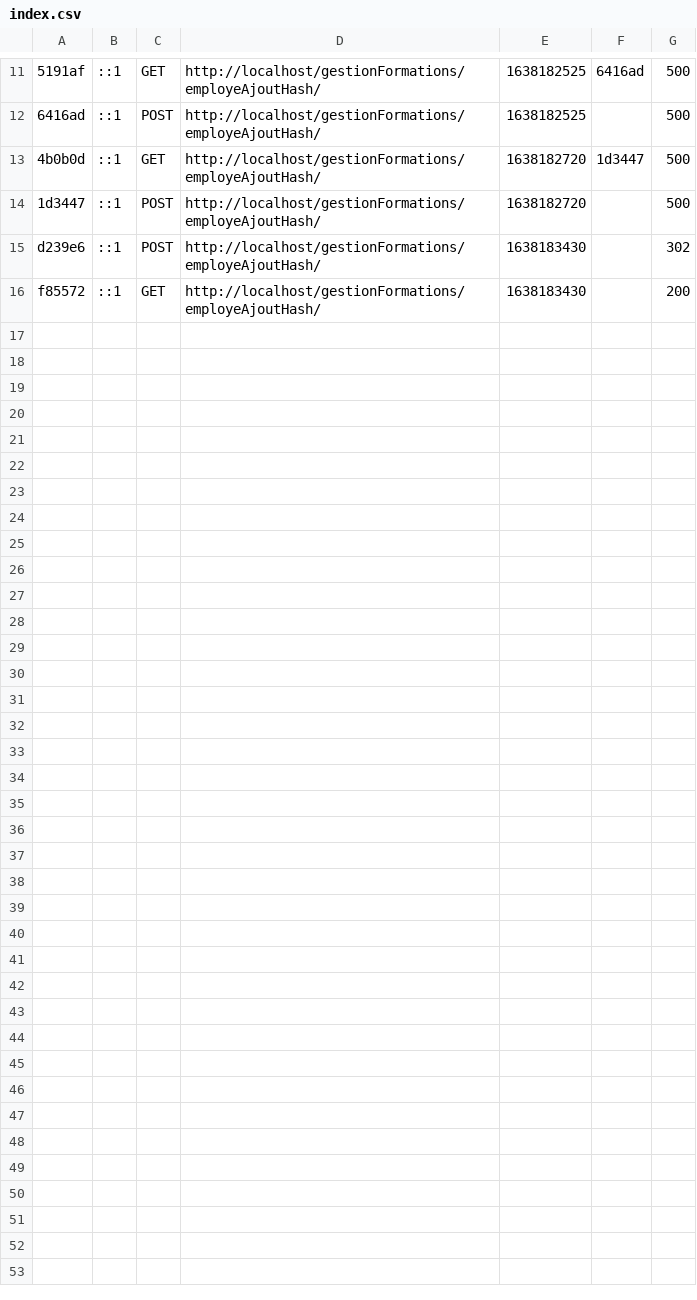
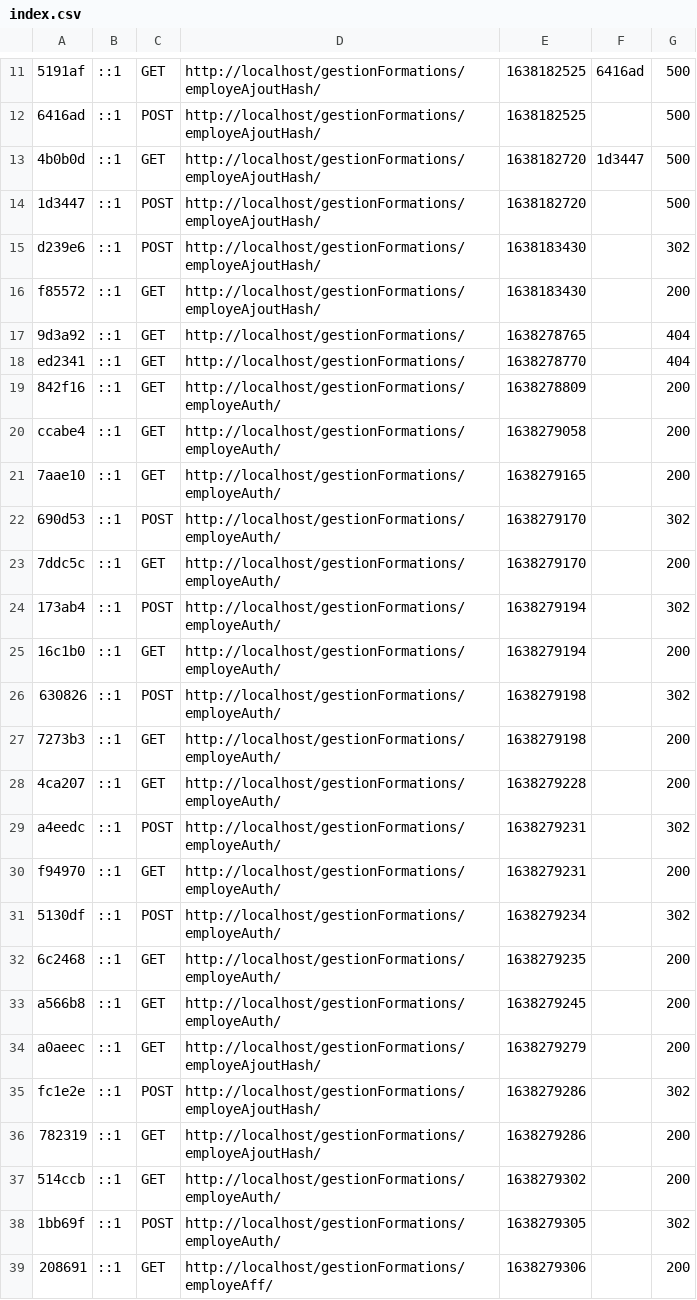
Before and after one commit to Xenouu/GestionFormations, a CSV file: var/cache/dev/profiler/index.csv, drawn as a sheet; only a part is shown, gaps mark what is left out; the diff names each change by its address in the sheet, - before the commit and + after, or states it on an @@ line.

Commit message:
correction auth

```diff
--- a/var/cache/dev/profiler/index.csv
+++ b/var/cache/dev/profiler/index.csv
+row 17: 9d3a92 | ::1 | GET | http://localhost/gestionFormations/ | 1638278765 |  | 404
+row 18: ed2341 | ::1 | GET | http://localhost/gestionFormations/ | 1638278770 |  | 404
+row 19: 842f16 | ::1 | GET | http://localhost/gestionFormations/employeAuth/ | 1638278809 |  | 200
+row 20: ccabe4 | ::1 | GET | http://localhost/gestionFormations/employeAuth/ | 1638279058 |  | 200
+row 21: 7aae10 | ::1 | GET | http://localhost/gestionFormations/employeAuth/ | 1638279165 |  | 200
+row 22: 690d53 | ::1 | POST | http://localhost/gestionFormations/employeAuth/ | 1638279170 |  | 302
+row 23: 7ddc5c | ::1 | GET | http://localhost/gestionFormations/employeAuth/ | 1638279170 |  | 200
+row 24: 173ab4 | ::1 | POST | http://localhost/gestionFormations/employeAuth/ | 1638279194 |  | 302
+row 25: 16c1b0 | ::1 | GET | http://localhost/gestionFormations/employeAuth/ | 1638279194 |  | 200
+row 26: 630826 | ::1 | POST | http://localhost/gestionFormations/employeAuth/ | 1638279198 |  | 302
+row 27: 7273b3 | ::1 | GET | http://localhost/gestionFormations/employeAuth/ | 1638279198 |  | 200
+row 28: 4ca207 | ::1 | GET | http://localhost/gestionFormations/employeAuth/ | 1638279228 |  | 200
+row 29: a4eedc | ::1 | POST | http://localhost/gestionFormations/employeAuth/ | 1638279231 |  | 302
+row 30: f94970 | ::1 | GET | http://localhost/gestionFormations/employeAuth/ | 1638279231 |  | 200
+row 31: 5130df | ::1 | POST | http://localhost/gestionFormations/employeAuth/ | 1638279234 |  | 302
+row 32: 6c2468 | ::1 | GET | http://localhost/gestionFormations/employeAuth/ | 1638279235 |  | 200
+row 33: a566b8 | ::1 | GET | http://localhost/gestionFormations/employeAuth/ | 1638279245 |  | 200
+row 34: a0aeec | ::1 | GET | http://localhost/gestionFormations/employeAjoutHash/ | 1638279279 |  | 200
+row 35: fc1e2e | ::1 | POST | http://localhost/gestionFormations/employeAjoutHash/ | 1638279286 |  | 302
+row 36: 782319 | ::1 | GET | http://localhost/gestionFormations/employeAjoutHash/ | 1638279286 |  | 200
+row 37: 514ccb | ::1 | GET | http://localhost/gestionFormations/employeAuth/ | 1638279302 |  | 200
+row 38: 1bb69f | ::1 | POST | http://localhost/gestionFormations/employeAuth/ | 1638279305 |  | 302
+row 39: 208691 | ::1 | GET | http://localhost/gestionFormations/employeAff/ | 1638279306 |  | 200
```
Also changed, not shown: 35 other files.
